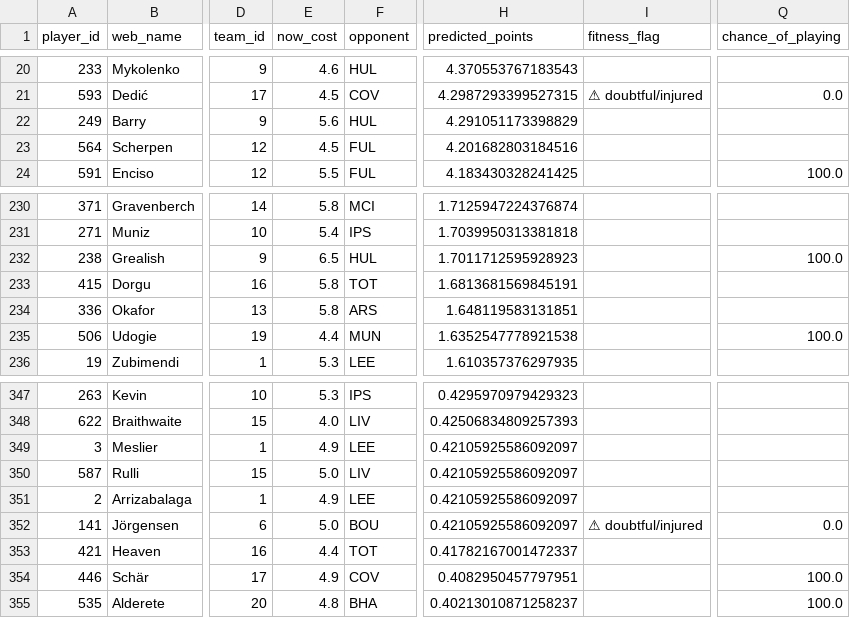
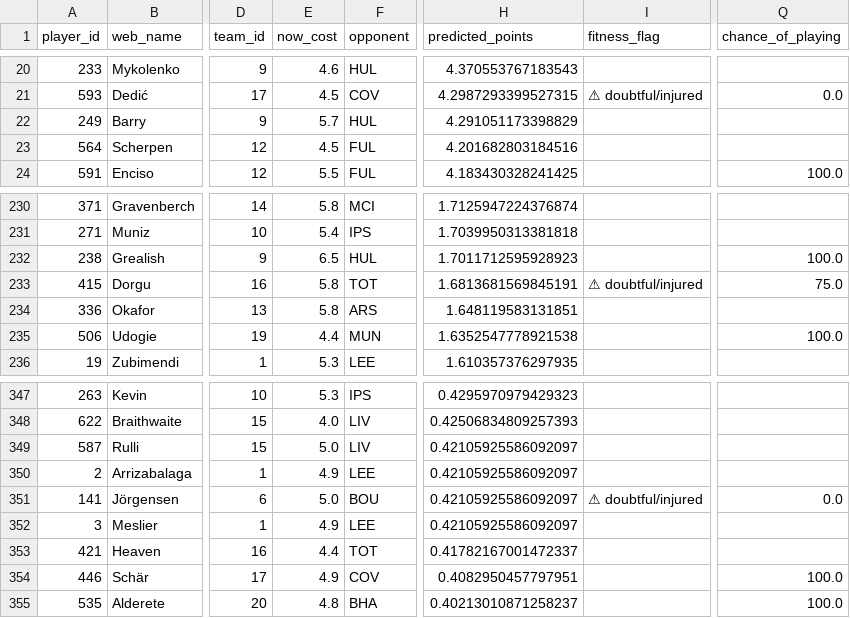
Before and after one commit to Visino2/fpl-predictor, a CSV file: backend/data/predictions_gw6.csv, drawn as a sheet; only a part is shown, gaps mark what is left out; the diff covers the shown part only; the diff names each change by its address in the sheet, - before the commit and + after, or states it on an @@ line.

```diff
--- a/backend/data/predictions_gw6.csv
+++ b/backend/data/predictions_gw6.csv
-E22 (now_cost): 5.6
+E22 (now_cost): 5.7
-I233 (fitness_flag): (empty)
+I233 (fitness_flag): ⚠ doubtful/injured
-Q233 (chance_of_playing): (empty)
+Q233 (chance_of_playing): 75.0
@@ row 349 moved to row 352: 3 @@
```
Also changed, not shown: 1 added row, 1 removed row, 154 moved rows and 2 edited cells elsewhere in this file, 1 other file.
